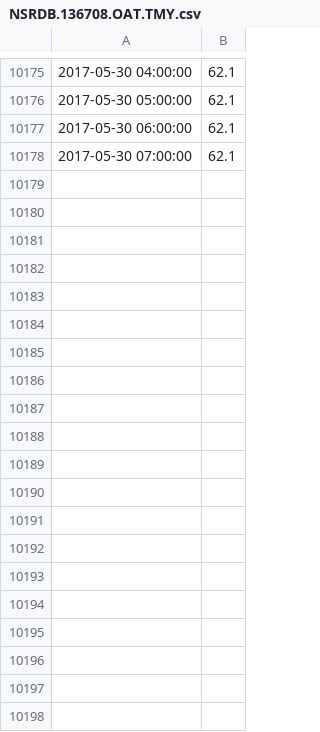
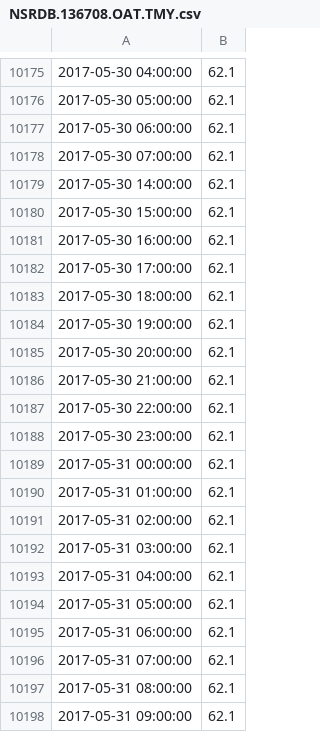
Before and after one commit to marcopritoni/building_energy, a CSV file: data/NSRDB.136708.OAT.TMY.csv, drawn as a sheet; only a part is shown, gaps mark what is left out; the diff covers the shown part only; the diff names each change by its address in the sheet, - before the commit and + after, or states it on an @@ line.

```diff
--- a/data/NSRDB.136708.OAT.TMY.csv
+++ b/data/NSRDB.136708.OAT.TMY.csv
+row 10179: 2017-05-30 14:00:00 | 62.1
+row 10180: 2017-05-30 15:00:00 | 62.1
+row 10181: 2017-05-30 16:00:00 | 62.1
+row 10182: 2017-05-30 17:00:00 | 62.1
+row 10183: 2017-05-30 18:00:00 | 62.1
+row 10184: 2017-05-30 19:00:00 | 62.1
+row 10185: 2017-05-30 20:00:00 | 62.1
+row 10186: 2017-05-30 21:00:00 | 62.1
+row 10187: 2017-05-30 22:00:00 | 62.1
+row 10188: 2017-05-30 23:00:00 | 62.1
+row 10189: 2017-05-31 00:00:00 | 62.1
+row 10190: 2017-05-31 01:00:00 | 62.1
+row 10191: 2017-05-31 02:00:00 | 62.1
+row 10192: 2017-05-31 03:00:00 | 62.1
+row 10193: 2017-05-31 04:00:00 | 62.1
+row 10194: 2017-05-31 05:00:00 | 62.1
+row 10195: 2017-05-31 06:00:00 | 62.1
+row 10196: 2017-05-31 07:00:00 | 62.1
+row 10197: 2017-05-31 08:00:00 | 62.1
+row 10198: 2017-05-31 09:00:00 | 62.1
```
Also changed, not shown: 61 added rows elsewhere in this file, data/Ghausi_Electricity_Demand_kBtu.csv, data/OAT.csv, 5 other files.
